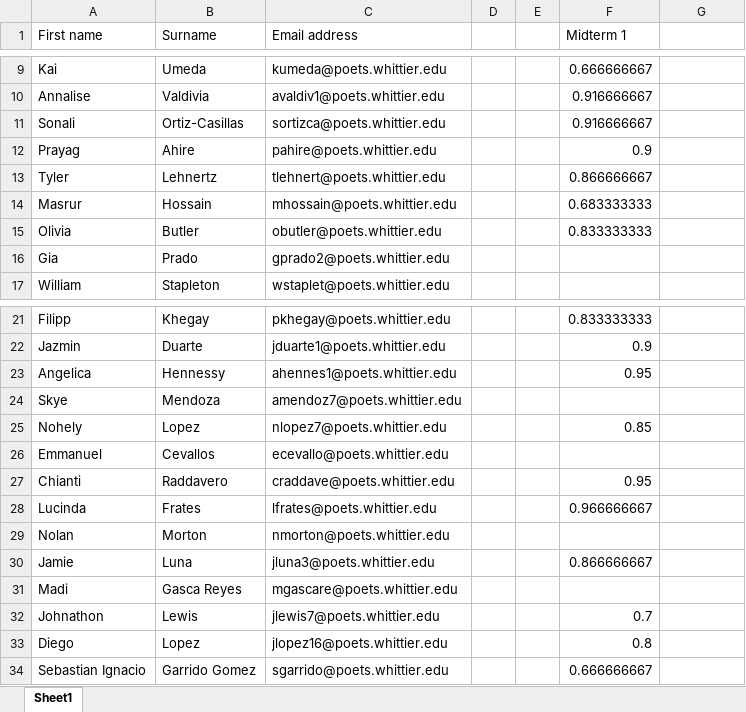
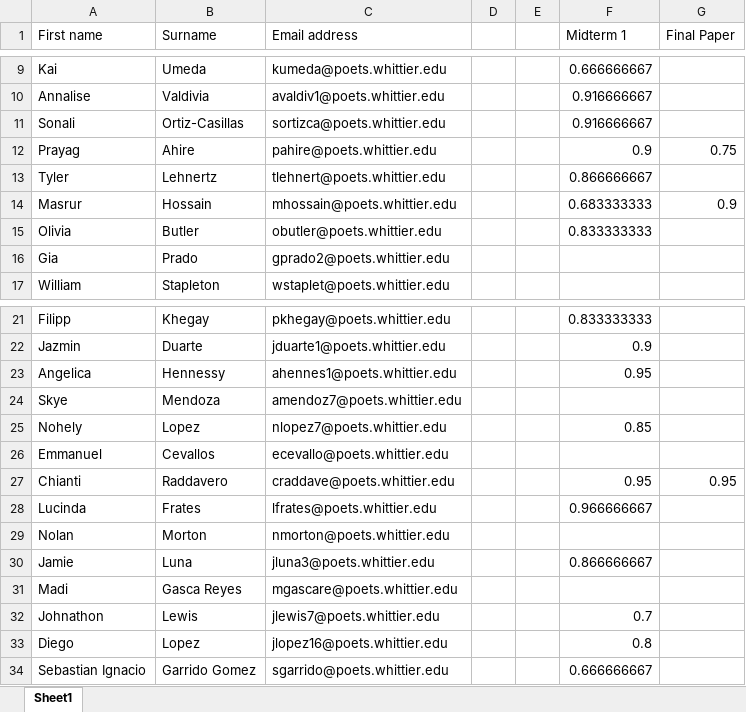
Before and after one commit to 918particle/LatinAmericanScience, an Excel workbook: grades/grades.xlsx, sheet Sheet1, drawn as a sheet; only a part is shown, gaps mark what is left out; values as stored, in another font and other column widths than the file's, no borders; the diff names each change by its address in the sheet, - before the commit and + after, or states it on an @@ line.

Commit message:
grade update, and storing essays

```diff
--- a/grades/grades.xlsx (sheet Sheet1)
+++ b/grades/grades.xlsx (sheet Sheet1)
-G1: (empty)
+G1: Final Paper
-G12 (Final Paper): (empty)
+G12 (Final Paper): 0.75
-G14 (Final Paper): (empty)
+G14 (Final Paper): 0.9
-G27 (Final Paper): (empty)
+G27 (Final Paper): 0.95
```
Also changed, not shown: 22 other files.
